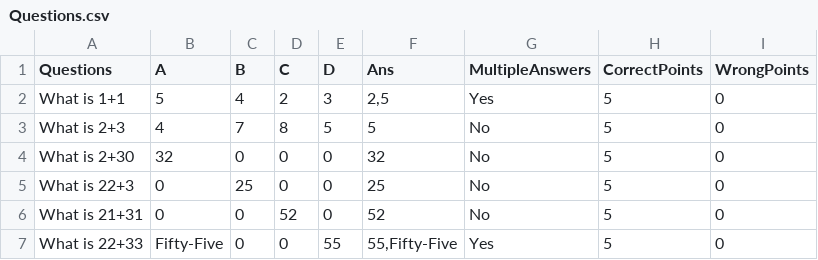
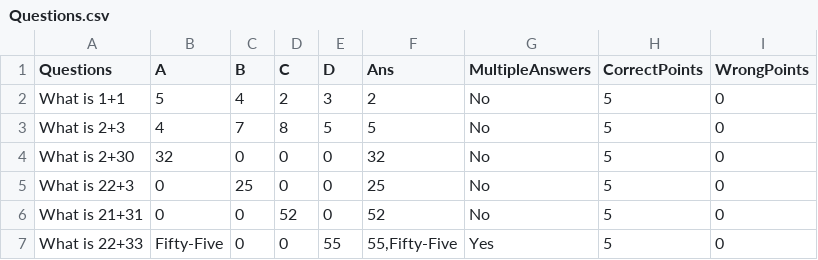
Before and after one commit to Username1189/questionpaper, a CSV file: Questions.csv, drawn as a sheet.

```diff
--- a/Questions.csv
+++ b/Questions.csv
@@ -1,3 +1,3 @@
 Questions,A,B,C,D,Ans,MultipleAnswers,CorrectPoints,WrongPoints
-What is 1+1,5,4,2,3,"2,5",Yes,5,0
+What is 1+1,5,4,2,3,2,No,5,0
 What is 2+3,4,7,8,5,5,No,5,0
```
Also changed, not shown: 3 other files.
